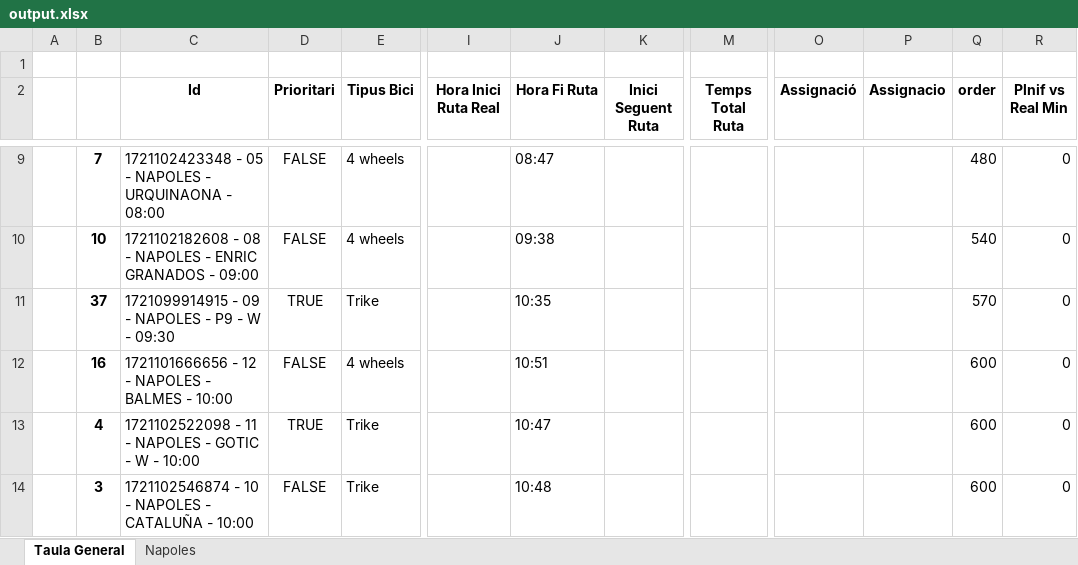
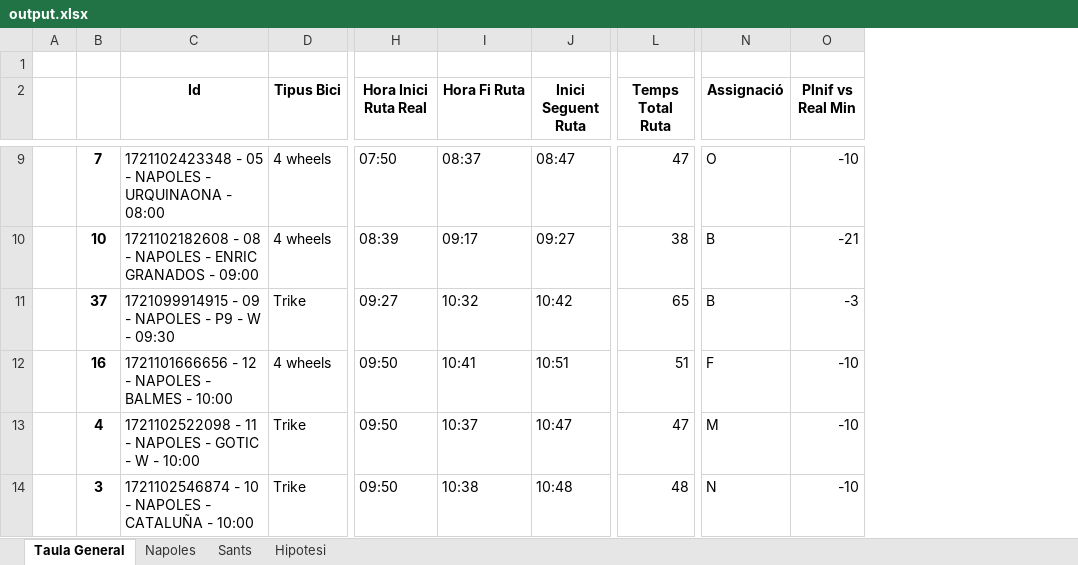
Before and after one commit to Nilpomarol/CargoBiciHorario, an Excel workbook: output.xlsx, sheet Taula General, drawn as a sheet; only a part is shown, gaps mark what is left out; values as stored, in another font and other column widths than the file's, no borders; removed rows and columns are numbered as before the commit, all else as after; the diff covers the shown part only; the diff names each change by its address in the sheet, - before the commit and + after, or states it on an @@ line.

```diff
--- a/output.xlsx (sheet Taula General)
+++ b/output.xlsx (sheet Taula General)
+sheet tab: Sants
+sheet tab: Hipotesi
-column D (Prioritari), rows 9-14: FALSE | FALSE | TRUE | FALSE | TRUE | FALSE
-column P (Assignacio), empty
-column Q (order), rows 9-14: 480 | 540 | 570 | 600 | 600 | 600
-H9 (Hora Inici Ruta Real): (empty)
+H9 (Hora Inici Ruta Real): 07:50
-I9 (Hora Fi Ruta): 08:47
+I9 (Hora Fi Ruta): 08:37
-J9 (Inici Seguent Ruta): (empty)
+J9 (Inici Seguent Ruta): 08:47
-L9 (Temps Total Ruta): (empty)
+L9 (Temps Total Ruta): 47
-N9 (Assignació): (empty)
+N9 (Assignació): O
-O9 (Plnif vs Real Min): 0
+O9 (Plnif vs Real Min): -10
-H10 (Hora Inici Ruta Real): (empty)
+H10 (Hora Inici Ruta Real): 08:39
-I10 (Hora Fi Ruta): 09:38
+I10 (Hora Fi Ruta): 09:17
-J10 (Inici Seguent Ruta): (empty)
+J10 (Inici Seguent Ruta): 09:27
-L10 (Temps Total Ruta): (empty)
+L10 (Temps Total Ruta): 38
-N10:N11 (Assignació): (empty)
+N10:N11 (Assignació): B
-O10 (Plnif vs Real Min): 0
+O10 (Plnif vs Real Min): -21
-H11 (Hora Inici Ruta Real): (empty)
+H11 (Hora Inici Ruta Real): 09:27
-I11 (Hora Fi Ruta): 10:35
+I11 (Hora Fi Ruta): 10:32
-J11 (Inici Seguent Ruta): (empty)
+J11 (Inici Seguent Ruta): 10:42
-L11 (Temps Total Ruta): (empty)
+L11 (Temps Total Ruta): 65
-O11 (Plnif vs Real Min): 0
+O11 (Plnif vs Real Min): -3
-H12:H14 (Hora Inici Ruta Real): (empty)
+H12:H14 (Hora Inici Ruta Real): 09:50
-I12 (Hora Fi Ruta): 10:51
+I12 (Hora Fi Ruta): 10:41
-J12 (Inici Seguent Ruta): (empty)
+J12 (Inici Seguent Ruta): 10:51
-L12 (Temps Total Ruta): (empty)
+L12 (Temps Total Ruta): 51
-N12 (Assignació): (empty)
+N12 (Assignació): F
-O12:O14 (Plnif vs Real Min): 0
+O12:O14 (Plnif vs Real Min): -10
-I13 (Hora Fi Ruta): 10:47
+I13 (Hora Fi Ruta): 10:37
-J13 (Inici Seguent Ruta): (empty)
+J13 (Inici Seguent Ruta): 10:47
-L13 (Temps Total Ruta): (empty)
+L13 (Temps Total Ruta): 47
-N13 (Assignació): (empty)
+N13 (Assignació): M
-I14 (Hora Fi Ruta): 10:48
+I14 (Hora Fi Ruta): 10:38
-J14 (Inici Seguent Ruta): (empty)
+J14 (Inici Seguent Ruta): 10:48
-L14 (Temps Total Ruta): (empty)
+L14 (Temps Total Ruta): 48
-N14 (Assignació): (empty)
+N14 (Assignació): N
```
Also changed, not shown: 192 edited cells and cell formats elsewhere in this sheet, sheet Napoles, 3 other files.
